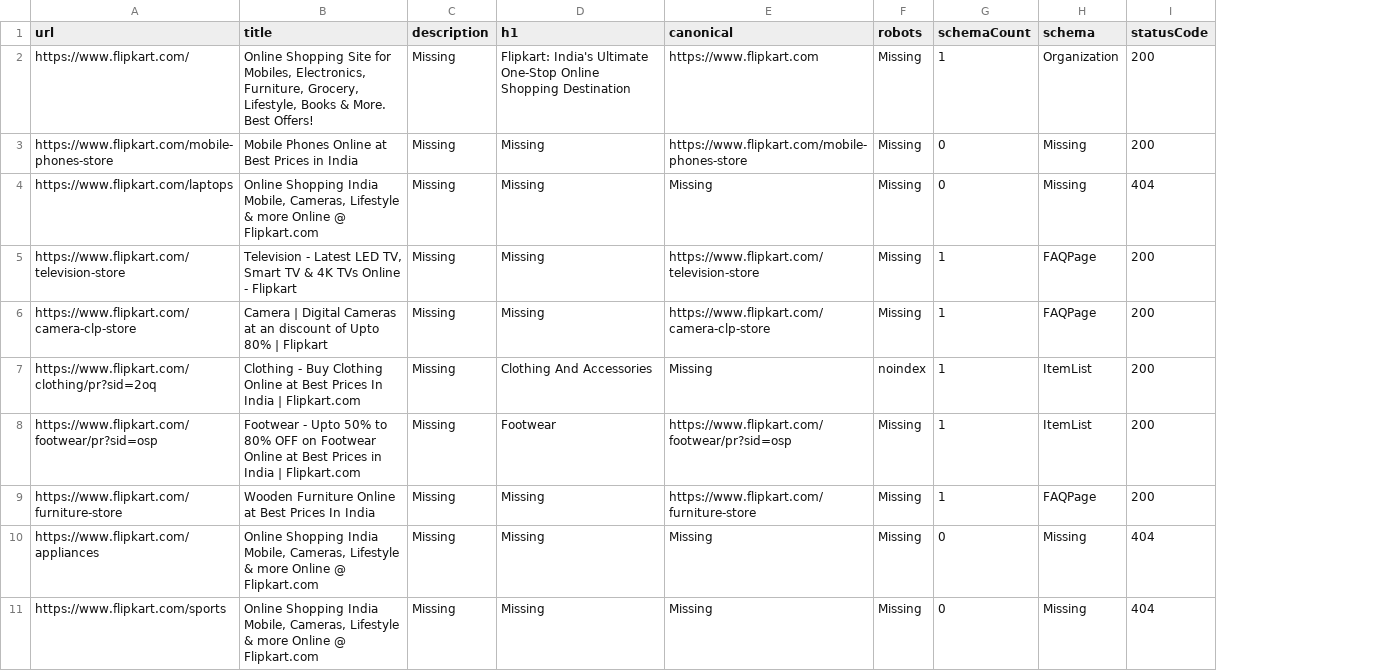
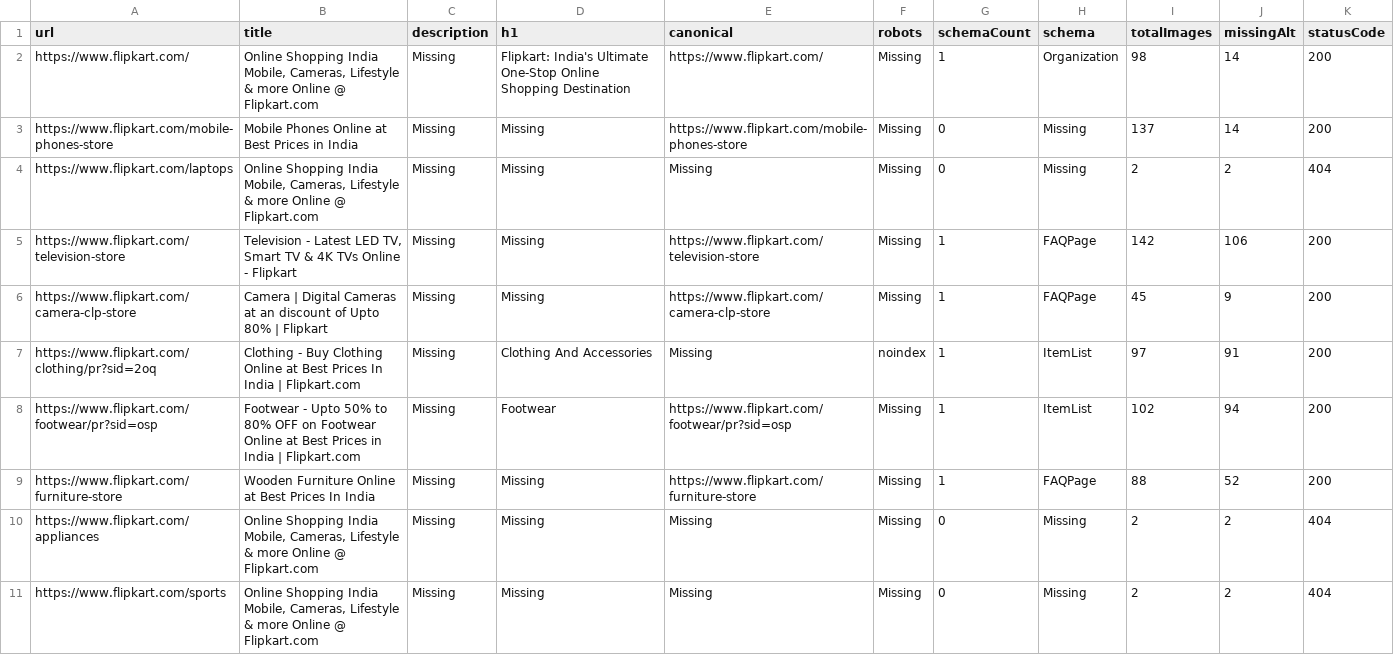
Before and after one commit to vikram462003/seo-engineering-portfolio, a CSV file: audit.csv, drawn as a sheet; the diff names each change by its address in the sheet, - before the commit and + after, or states it on an @@ line.

Commit message:
added image alt text checker - found 75-94% missing alt on product pages

```diff
--- a/audit.csv
+++ b/audit.csv
+column I (totalImages), rows 2-11: 98 | 137 | 2 | 142 | 45 | 97 | 102 | 88 | 2 | 2
+column J (missingAlt), rows 2-11: 14 | 14 | 2 | 106 | 9 | 91 | 94 | 52 | 2 | 2
-B2 (title): Online Shopping Site for Mobiles, Electronics, Furniture, Grocery, Lifestyle, Books & More. Best Offers!
+B2 (title): Online Shopping India Mobile, Cameras, Lifestyle & more Online @ Flipkart.com
-E2 (canonical): https://www.flipkart.com
+E2 (canonical): https://www.flipkart.com/
```
Also changed, not shown: 3 other files.
